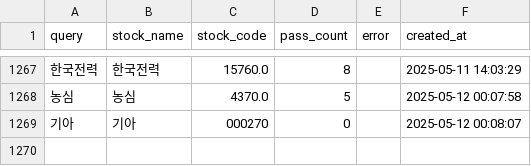
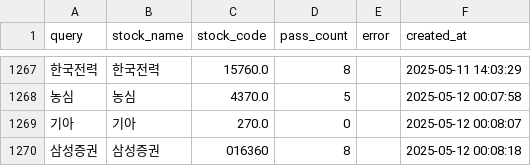
Before and after one commit to MinHoBinE/minhobin, a CSV file: data/analysis_history.csv, drawn as a sheet; only a part is shown, gaps mark what is left out; the diff names each change by its address in the sheet, - before the commit and + after, or states it on an @@ line.

Commit message:
Add analysis history: 삼성증권

```diff
--- a/data/analysis_history.csv
+++ b/data/analysis_history.csv
-C1269 (stock_code): 000270
+C1269 (stock_code): 270.0
+row 1270: 삼성증권 | 삼성증권 | 016360 | 8 |  | 2025-05-12 00:08:18
```
